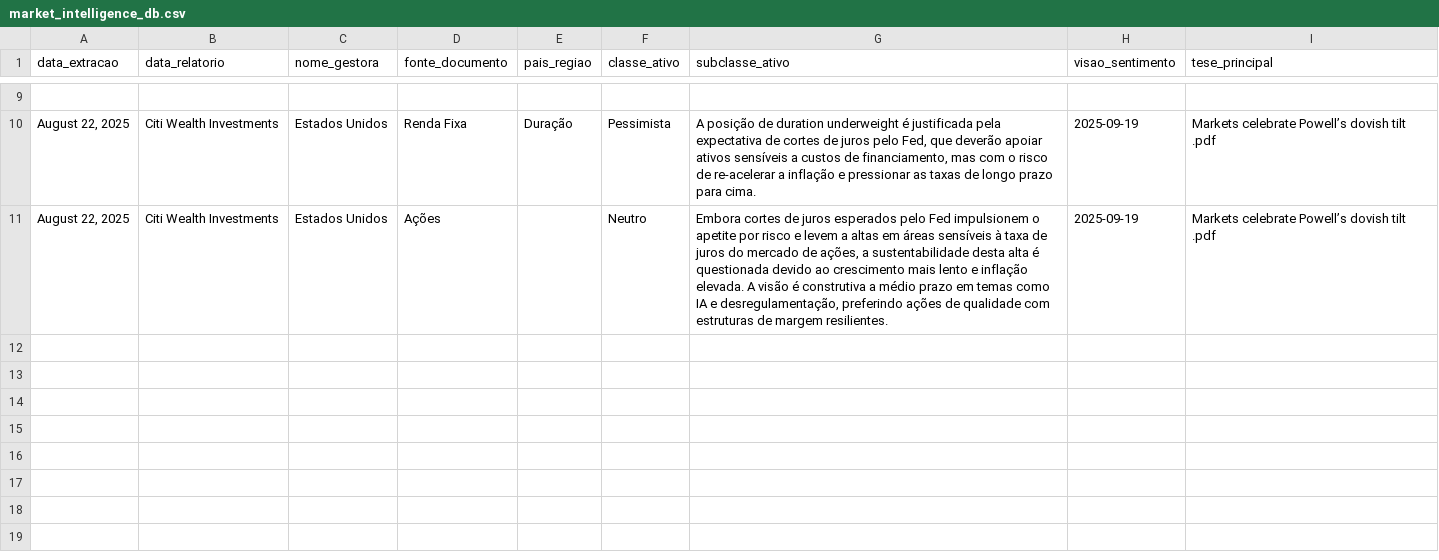
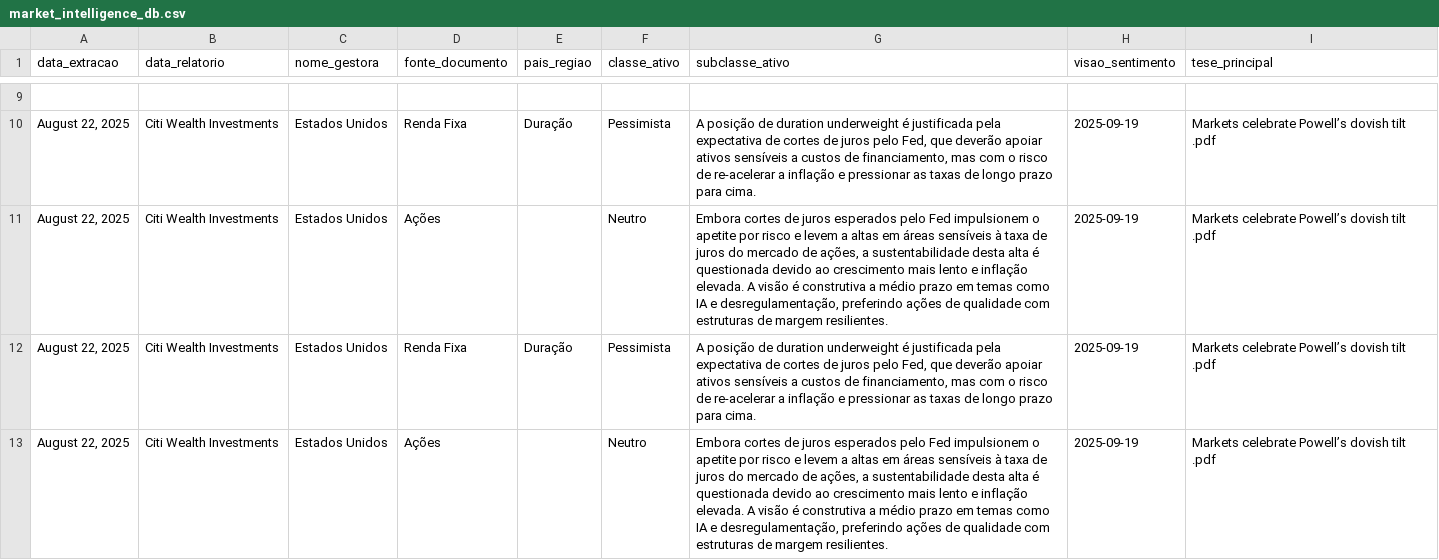
Before and after one commit to NathanFarinha10/painel-gestora, a CSV file: market_intelligence_db.csv, drawn as a sheet; only a part is shown, gaps mark what is left out.

Commit message:
Atualização automática do DB via Streamlit App - 2025-09-19

```diff
--- a/market_intelligence_db.csv
+++ b/market_intelligence_db.csv
@@ -11 +11,3 @@ data_extracao,data_relatorio,nome_gestora,fonte_documento,pais_regiao,classe_ati
 "August 22, 2025",Citi Wealth Investments,Estados Unidos,Ações,,Neutro,"Embora cortes de juros esperados pelo Fed impulsionem o apetite por risco e levem a altas em áreas sensíveis à taxa de juros do mercado de ações, a sustentabilidade desta alta é questionada devido ao crescimento mais lento e inflação elevada.  A visão é construtiva a médio prazo em temas como IA e desregulamentação, preferindo ações de qualidade com estruturas de margem resilientes.",2025-09-19,Markets celebrate Powell’s dovish tilt .pdf
+"August 22, 2025",Citi Wealth Investments,Estados Unidos,Renda Fixa,Duração,Pessimista,"A posição de duration underweight é justificada pela expectativa de cortes de juros pelo Fed, que deverão apoiar ativos sensíveis a custos de financiamento, mas com o risco de re-acelerar a inflação e pressionar as taxas de longo prazo para cima.",2025-09-19,Markets celebrate Powell’s dovish tilt .pdf
+"August 22, 2025",Citi Wealth Investments,Estados Unidos,Ações,,Neutro,"Embora cortes de juros esperados pelo Fed impulsionem o apetite por risco e levem a altas em áreas sensíveis à taxa de juros do mercado de ações, a sustentabilidade desta alta é questionada devido ao crescimento mais lento e inflação elevada.  A visão é construtiva a médio prazo em temas como IA e desregulamentação, preferindo ações de qualidade com estruturas de margem resilientes.",2025-09-19,Markets celebrate Powell’s dovish tilt .pdf
```
